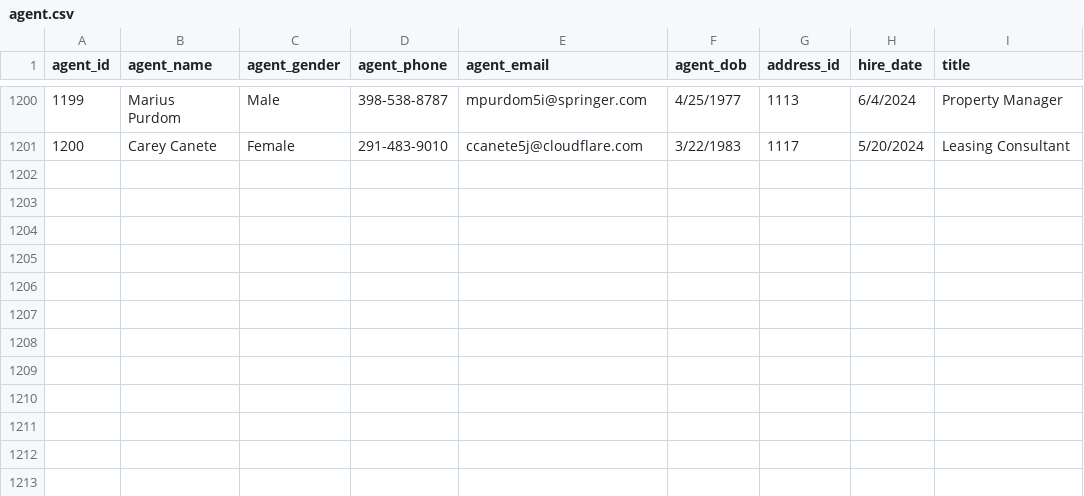
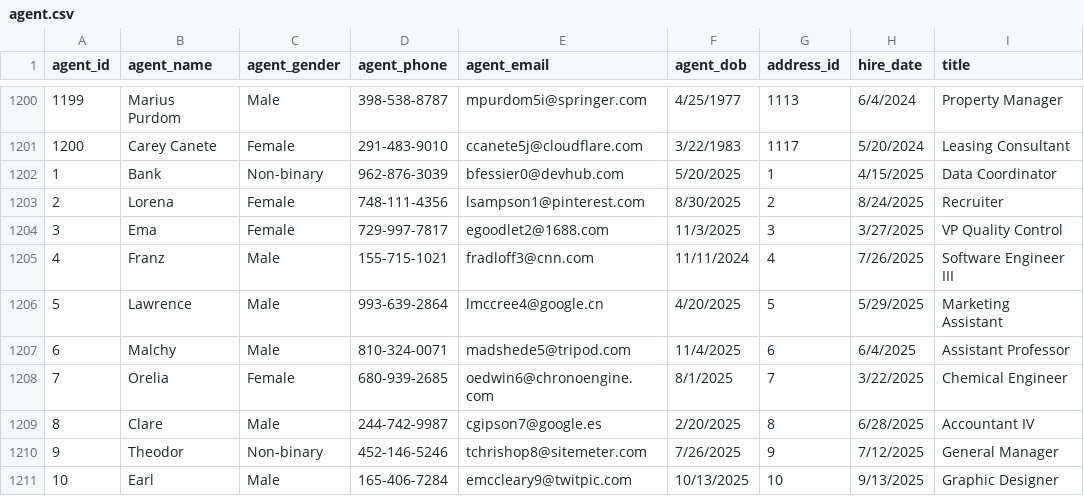
Before and after one commit to AsifaSiraj/DWM-Project, a CSV file: Database/Datasets/agent.csv, drawn as a sheet; only a part is shown, gaps mark what is left out.

Commit message:
Update agent.csv

```diff
--- a/Database/Datasets/agent.csv
+++ b/Database/Datasets/agent.csv
@@ -1201 +1201,11 @@ agent_id,agent_name,agent_gender,agent_phone,agent_email,agent_dob,address_id,hi
 1200,Carey Canete,Female,291-483-9010,ccanete5j@cloudflare.com,3/22/1983,1117,5/20/2024,Leasing Consultant
+1,Bank,Non-binary,962-876-3039,bfessier0@devhub.com,5/20/2025,1,4/15/2025,Data Coordinator
+2,Lorena,Female,748-111-4356,lsampson1@pinterest.com,8/30/2025,2,8/24/2025,Recruiter
+3,Ema,Female,729-997-7817,egoodlet2@1688.com,11/3/2025,3,3/27/2025,VP Quality Control
+4,Franz,Male,155-715-1021,fradloff3@cnn.com,11/11/2024,4,7/26/2025,Software Engineer III
+5,Lawrence,Male,993-639-2864,lmccree4@google.cn,4/20/2025,5,5/29/2025,Marketing Assistant
+6,Malchy,Male,810-324-0071,madshede5@tripod.com,11/4/2025,6,6/4/2025,Assistant Professor
+7,Orelia,Female,680-939-2685,oedwin6@chronoengine.com,8/1/2025,7,3/22/2025,Chemical Engineer
+8,Clare,Male,244-742-9987,cgipson7@google.es,2/20/2025,8,6/28/2025,Accountant IV
+9,Theodor,Non-binary,452-146-5246,tchrishop8@sitemeter.com,7/26/2025,9,7/12/2025,General Manager
+10,Earl,Male,165-406-7284,emccleary9@twitpic.com,10/13/2025,10,9/13/2025,Graphic Designer
```
